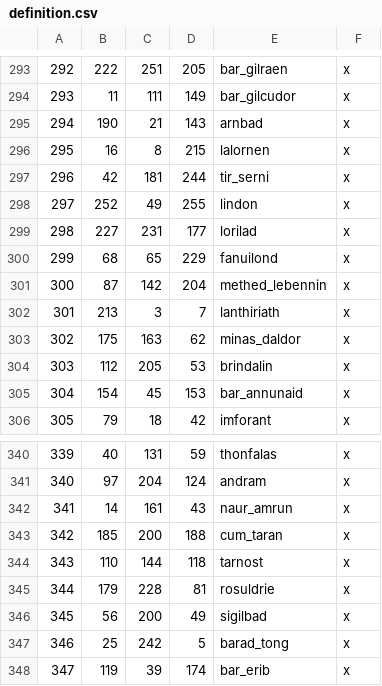
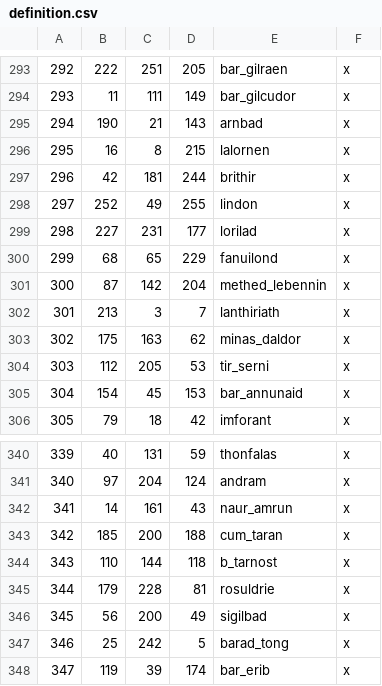
Before and after one commit to terrapass/RealmsInExile, a CSV file: LotRRealmsInExileDev/map_data/definition.csv, drawn as a sheet; only a part is shown, gaps mark what is left out.

```diff
--- a/LotRRealmsInExileDev/map_data/definition.csv
+++ b/LotRRealmsInExileDev/map_data/definition.csv
@@ -296,3 +296,3 @@
 295;16;8;215;lalornen;x
-296;42;181;244;tir_serni;x
+296;42;181;244;brithir;x
 297;252;49;255;lindon;x
@@ -303,3 +303,3 @@
 302;175;163;62;minas_daldor;x
-303;112;205;53;brindalin;x
+303;112;205;53;tir_serni;x
 304;154;45;153;bar_annunaid;x
@@ -343,3 +343,3 @@
 342;185;200;188;cum_taran;x
-343;110;144;118;tarnost;x
+343;110;144;118;b_tarnost;x
 344;179;228;81;rosuldrie;x
```
Also changed, not shown: 16 other files.
